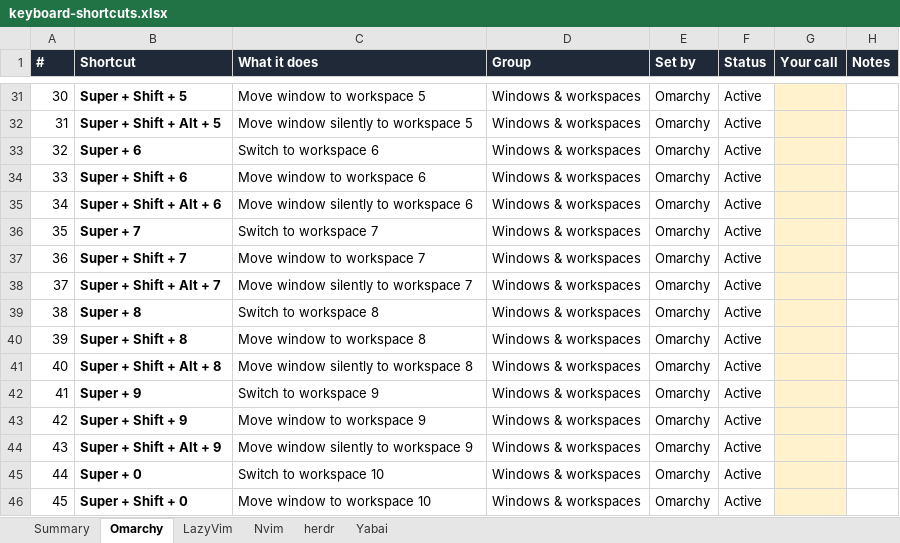
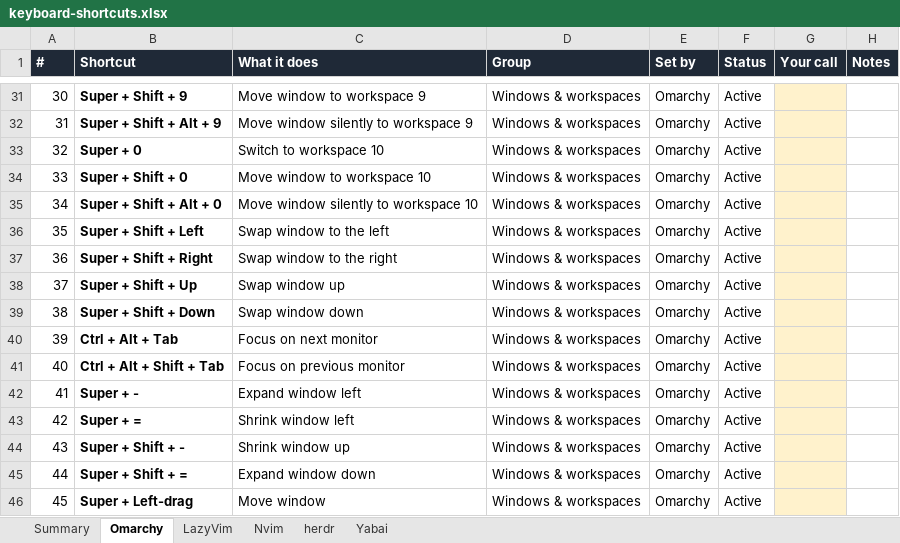
Before and after one commit to krlmrr/dotfiles, an Excel workbook: docs/keyboard-shortcuts.xlsx, sheet Omarchy, drawn as a sheet; only a part is shown, gaps mark what is left out; values as stored, in another font and other column widths than the file's, no borders; conditional formats not drawn; the diff covers the shown part only; the diff names each change by its address in the sheet, - before the commit and + after, or states it on an @@ line.

Commit message:
feat: keyboard sheet lists active shortcuts first, hardware keys and removed ones at the bottom

```diff
--- a/docs/keyboard-shortcuts.xlsx (sheet Omarchy)
+++ b/docs/keyboard-shortcuts.xlsx (sheet Omarchy)
-B31 (Shortcut): Super + Shift + 5
+B31 (Shortcut): Super + Shift + 9
-C31 (What it does): Move window to workspace 5
+C31 (What it does): Move window to workspace 9
-B32 (Shortcut): Super + Shift + Alt + 5
+B32 (Shortcut): Super + Shift + Alt + 9
-C32 (What it does): Move window silently to workspace 5
+C32 (What it does): Move window silently to workspace 9
-B33 (Shortcut): Super + 6
+B33 (Shortcut): Super + 0
-C33 (What it does): Switch to workspace 6
+C33 (What it does): Switch to workspace 10
-B34 (Shortcut): Super + Shift + 6
+B34 (Shortcut): Super + Shift + 0
-C34 (What it does): Move window to workspace 6
+C34 (What it does): Move window to workspace 10
-B35 (Shortcut): Super + Shift + Alt + 6
+B35 (Shortcut): Super + Shift + Alt + 0
-C35 (What it does): Move window silently to workspace 6
+C35 (What it does): Move window silently to workspace 10
-B36 (Shortcut): Super + 7
+B36 (Shortcut): Super + Shift + Left
-C36 (What it does): Switch to workspace 7
+C36 (What it does): Swap window to the left
-B37 (Shortcut): Super + Shift + 7
+B37 (Shortcut): Super + Shift + Right
-C37 (What it does): Move window to workspace 7
+C37 (What it does): Swap window to the right
-B38 (Shortcut): Super + Shift + Alt + 7
+B38 (Shortcut): Super + Shift + Up
-C38 (What it does): Move window silently to workspace 7
+C38 (What it does): Swap window up
-B39 (Shortcut): Super + 8
+B39 (Shortcut): Super + Shift + Down
-C39 (What it does): Switch to workspace 8
+C39 (What it does): Swap window down
-B40 (Shortcut): Super + Shift + 8
+B40 (Shortcut): Ctrl + Alt + Tab
-C40 (What it does): Move window to workspace 8
+C40 (What it does): Focus on next monitor
-B41 (Shortcut): Super + Shift + Alt + 8
+B41 (Shortcut): Ctrl + Alt + Shift + Tab
-C41 (What it does): Move window silently to workspace 8
+C41 (What it does): Focus on previous monitor
-B42 (Shortcut): Super + 9
+B42 (Shortcut): Super + -
-C42 (What it does): Switch to workspace 9
+C42 (What it does): Expand window left
-B43 (Shortcut): Super + Shift + 9
+B43 (Shortcut): Super + =
-C43 (What it does): Move window to workspace 9
+C43 (What it does): Shrink window left
-B44 (Shortcut): Super + Shift + Alt + 9
+B44 (Shortcut): Super + Shift + -
-C44 (What it does): Move window silently to workspace 9
+C44 (What it does): Shrink window up
-B45 (Shortcut): Super + 0
+B45 (Shortcut): Super + Shift + =
-C45 (What it does): Switch to workspace 10
+C45 (What it does): Expand window down
-B46 (Shortcut): Super + Shift + 0
+B46 (Shortcut): Super + Left-drag
-C46 (What it does): Move window to workspace 10
+C46 (What it does): Move window
```
Also changed, not shown: 963 edited cells elsewhere in this sheet, sheet Summary, sheet LazyVim, 1 other file.
